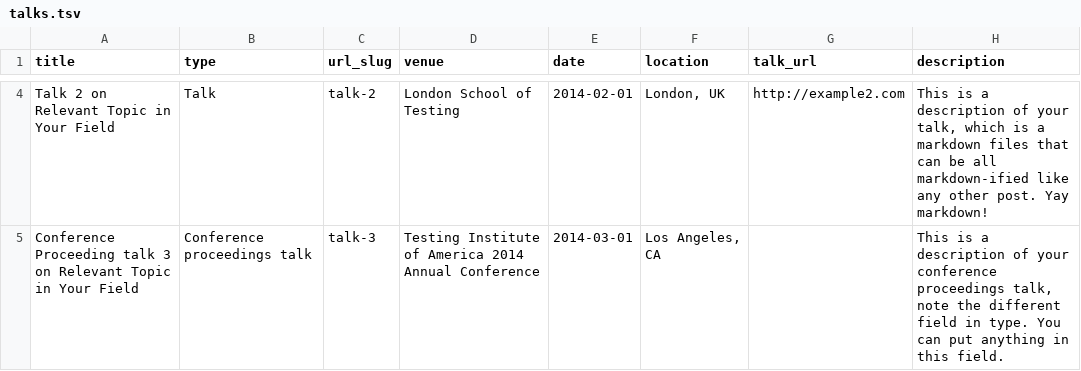
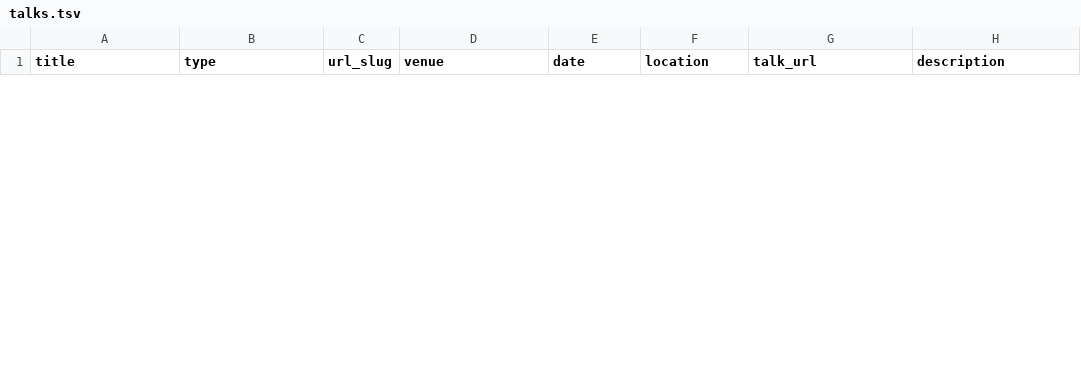
Before and after one commit to oscarjtg/oscarjtg.github.io, a TSV file: markdown_generator/talks.tsv, drawn as a sheet; only a part is shown, gaps mark what is left out; removed rows and columns are numbered as before the commit, all else as after; the diff covers the shown part only; the diff names each change by its address in the sheet, - before the commit and + after, or states it on an @@ line.

Commit message:
updated talks

```diff
--- a/markdown_generator/talks.tsv
+++ b/markdown_generator/talks.tsv
-row 4: Talk 2 on Relevant Topic in Your Field | Talk | talk-2 | London School of Testing | 2014-02-01 | London, UK | http://example2.com | This is a description of your talk, which is a markdown files that can be all markdown-ified like any other post. Yay markdown!
-row 5: Conference Proceeding talk 3 on Relevant Topic in Your Field | Conference proceedings talk | talk-3 | Testing Institute of America 2014 Annual Conference | 2014-03-01 | Los Angeles, CA |  | This is a description of your conference proceedings talk, note the different field in type. You can put anything in this field.
```
Also changed, not shown: 1 added row and 2 removed rows elsewhere in this file, 4 other files.
